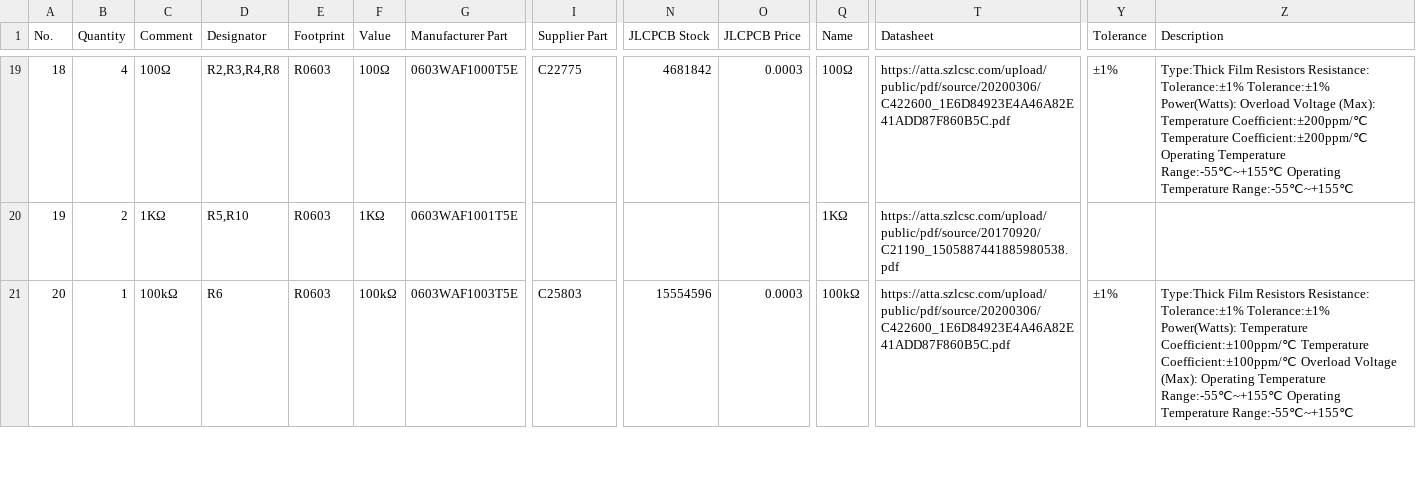
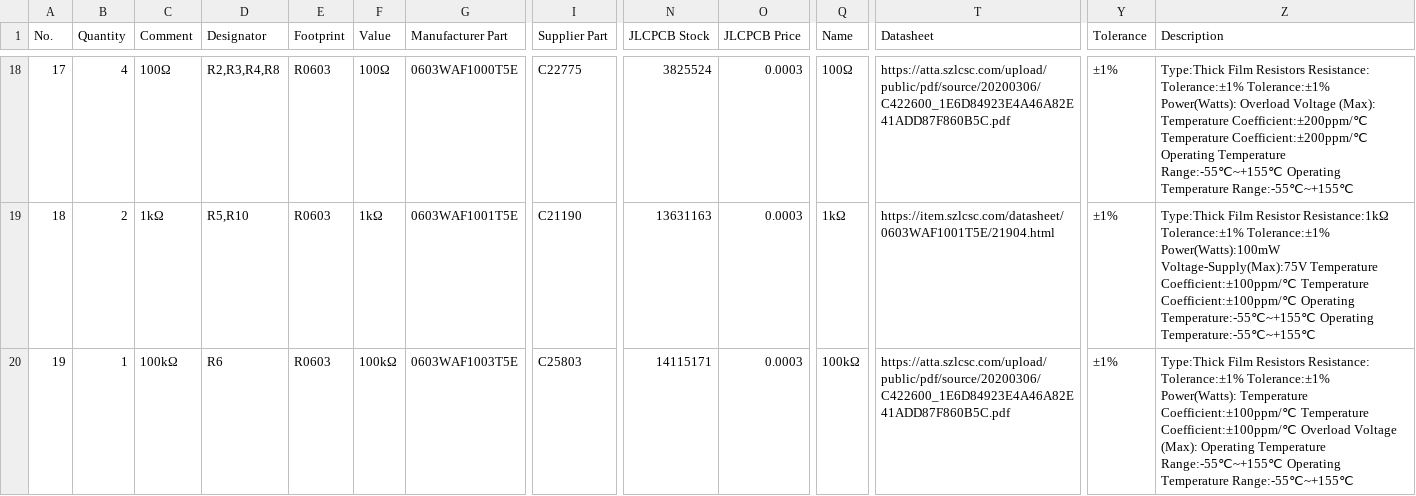
Before and after one commit to piwicode/bandoneo, a CSV file: design_review/export/BOM_MainBoard_MainBoard.csv, drawn as a sheet; only a part is shown, gaps mark what is left out; addresses are those after the commit; the diff covers the shown part only; the diff names each change by its address in the sheet, - before the commit and + after, or states it on an @@ line.

```diff
--- a/design_review/export/BOM_MainBoard_MainBoard.csv
+++ b/design_review/export/BOM_MainBoard_MainBoard.csv
@@ column A (No.) renumbered from row 10 down @@
-N18 (JLCPCB Stock): 4681842
+N18 (JLCPCB Stock): 3825524
-C19 (Comment): 1KΩ
+C19 (Comment): 1kΩ
-F19 (Value): 1KΩ
+F19 (Value): 1kΩ
-I19 (Supplier Part): (empty)
+I19 (Supplier Part): C21190
-N19 (JLCPCB Stock): (empty)
+N19 (JLCPCB Stock): 13631163
-O19 (JLCPCB Price): (empty)
+O19 (JLCPCB Price): 0.0003
-Q19 (Name): 1KΩ
+Q19 (Name): 1kΩ
-T19 (Datasheet): https://atta.szlcsc.com/upload/public/pdf/source/20170920/C21190_1505887441885980538.pdf
+T19 (Datasheet): https://item.szlcsc.com/datasheet/0603WAF1001T5E/21904.html
-Y19 (Tolerance): (empty)
+Y19 (Tolerance): ±1%
-Z19 (Description): (empty)
+Z19 (Description): Type:Thick Film Resistor Resistance:1kΩ Tolerance:±1% Tolerance:±1% Power(Watts):100mW Voltage-Supply(Max):75V Temperature Coefficient:±100ppm/℃ Temperature Coefficient:±100ppm/℃ Operating Temperature:-55℃~+155℃ Operating Temperature:-55℃~+155℃
-N20 (JLCPCB Stock): 15554596
+N20 (JLCPCB Stock): 14115171
```
Also changed, not shown: 1 removed row and 42 edited cells elsewhere in this file, design_review/export/BOM_WingLeft_WingLeft.csv, design_review/export/BOM_WingRight_WingRight.csv, 8 other files.
